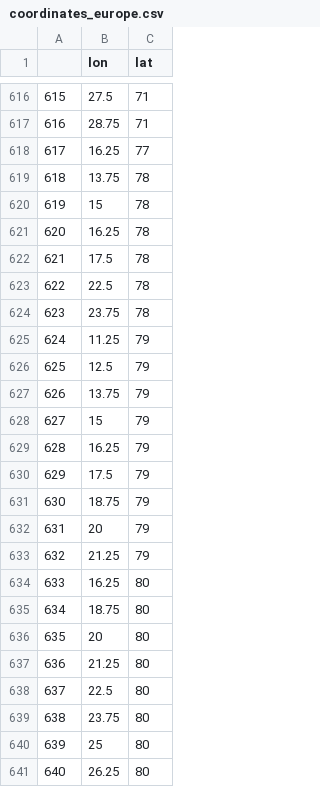
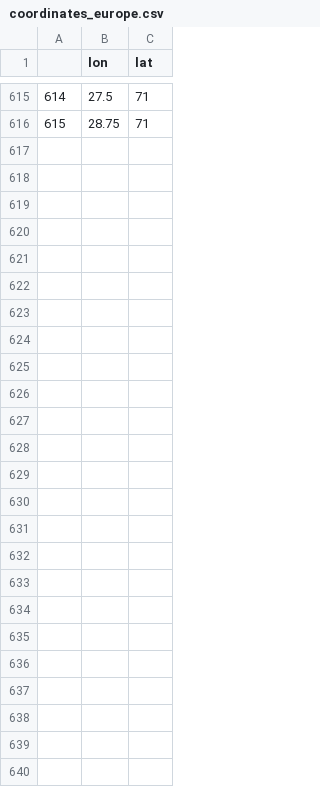
Before and after one commit to jgmill/dolores, a CSV file: input/Geodata/coordinates_europe.csv, drawn as a sheet; only a part is shown, gaps mark what is left out; the diff covers the shown part only; the diff names each change by its address in the sheet, - before the commit and + after, or states it on an @@ line.

Commit message:
wind europe 2014

```diff
--- a/input/Geodata/coordinates_europe.csv
+++ b/input/Geodata/coordinates_europe.csv
@@ column A renumbered between rows 2 and 616 @@
-row 618: 617 | 16.25 | 77
-row 619: 618 | 13.75 | 78
-row 620: 619 | 15 | 78
-row 621: 620 | 16.25 | 78
-row 622: 621 | 17.5 | 78
-row 623: 622 | 22.5 | 78
-row 624: 623 | 23.75 | 78
-row 625: 624 | 11.25 | 79
-row 626: 625 | 12.5 | 79
-row 627: 626 | 13.75 | 79
-row 628: 627 | 15 | 79
-row 629: 628 | 16.25 | 79
-row 630: 629 | 17.5 | 79
-row 631: 630 | 18.75 | 79
-row 632: 631 | 20 | 79
-row 633: 632 | 21.25 | 79
-row 634: 633 | 16.25 | 80
-row 635: 634 | 18.75 | 80
-row 636: 635 | 20 | 80
-row 637: 636 | 21.25 | 80
-row 638: 637 | 22.5 | 80
-row 639: 638 | 23.75 | 80
-row 640: 639 | 25 | 80
-row 641: 640 | 26.25 | 80
```
Also changed, not shown: 1 removed row elsewhere in this file, 5 other files.
